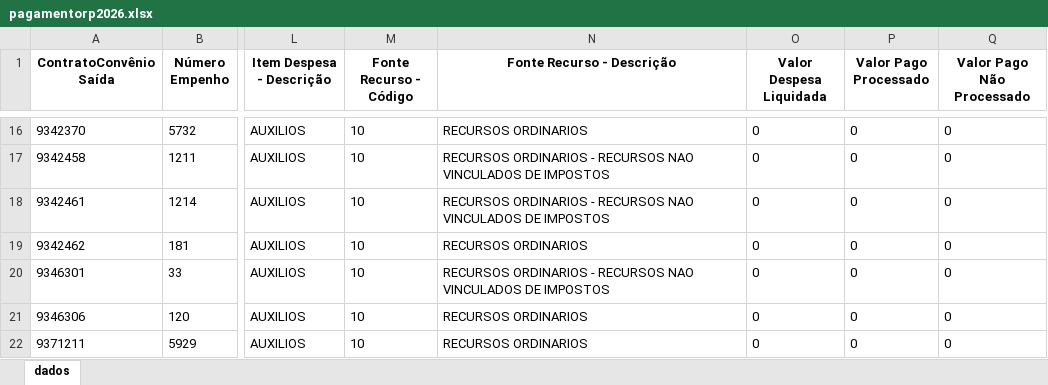
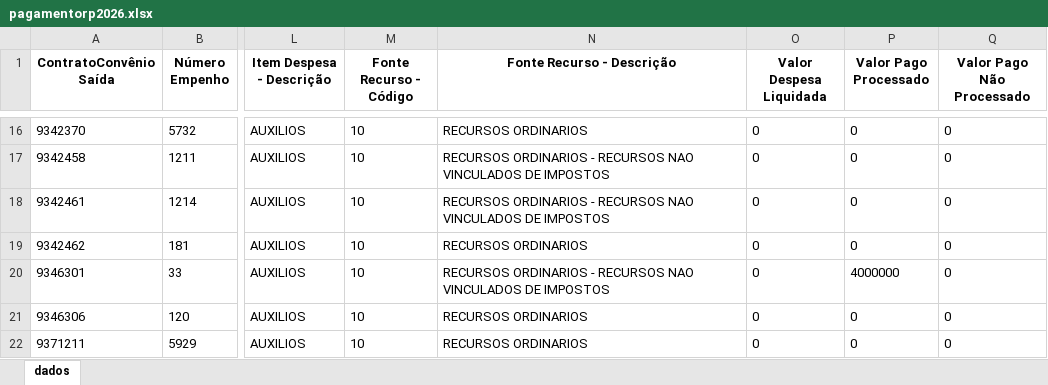
Before and after one commit to transparencia-mg/portal_convenios_saida, an Excel workbook: upload/pagamentorp2026.xlsx, sheet dados, drawn as a sheet; only a part is shown, gaps mark what is left out; values as stored, in another font and other column widths than the file's, no borders; the diff names each change by its address in the sheet, - before the commit and + after, or states it on an @@ line.

```diff
--- a/upload/pagamentorp2026.xlsx (sheet dados)
+++ b/upload/pagamentorp2026.xlsx (sheet dados)
-P20 (Valor Pago Processado): 0
+P20 (Valor Pago Processado): 4000000
```
Also changed, not shown: upload/pagamento2023.xlsx, upload/pagamento2024.xlsx, 8 other files.
